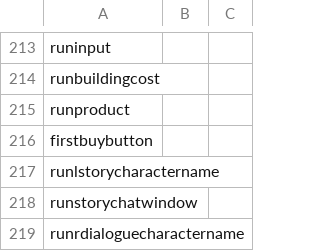
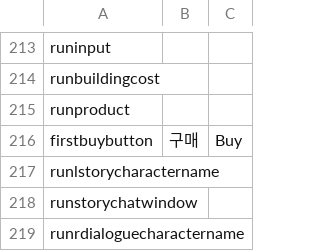
Before and after one commit to CGRJ2/UniMo-GardenOfStars, a CSV file: Assets/000WorkSpaces/KYS/Csvs/LanguageData_backup_20250914_123347.csv (was Assets/000WorkSpaces/KYS/Csvs/LanguageData_backup_20250910_015541.csv), drawn as a sheet; only a part is shown, gaps mark what is left out; the diff covers the shown part only.

```diff
--- a/Assets/000WorkSpaces/KYS/Csvs/LanguageData_backup_20250910_015541.csv
+++ b/Assets/000WorkSpaces/KYS/Csvs/LanguageData_backup_20250914_123347.csv
@@ -215,3 +215,3 @@ runbuildingcost,,
 runproduct,,
-firstbuybutton,,
+firstbuybutton,구매,Buy
 runlstorycharactername,,
```
Also changed, not shown: 40 added rows and 2 edited cells elsewhere in this file, Assets/000WorkSpaces/KYS/Csvs/LanguageData.csv, 10 other files.
